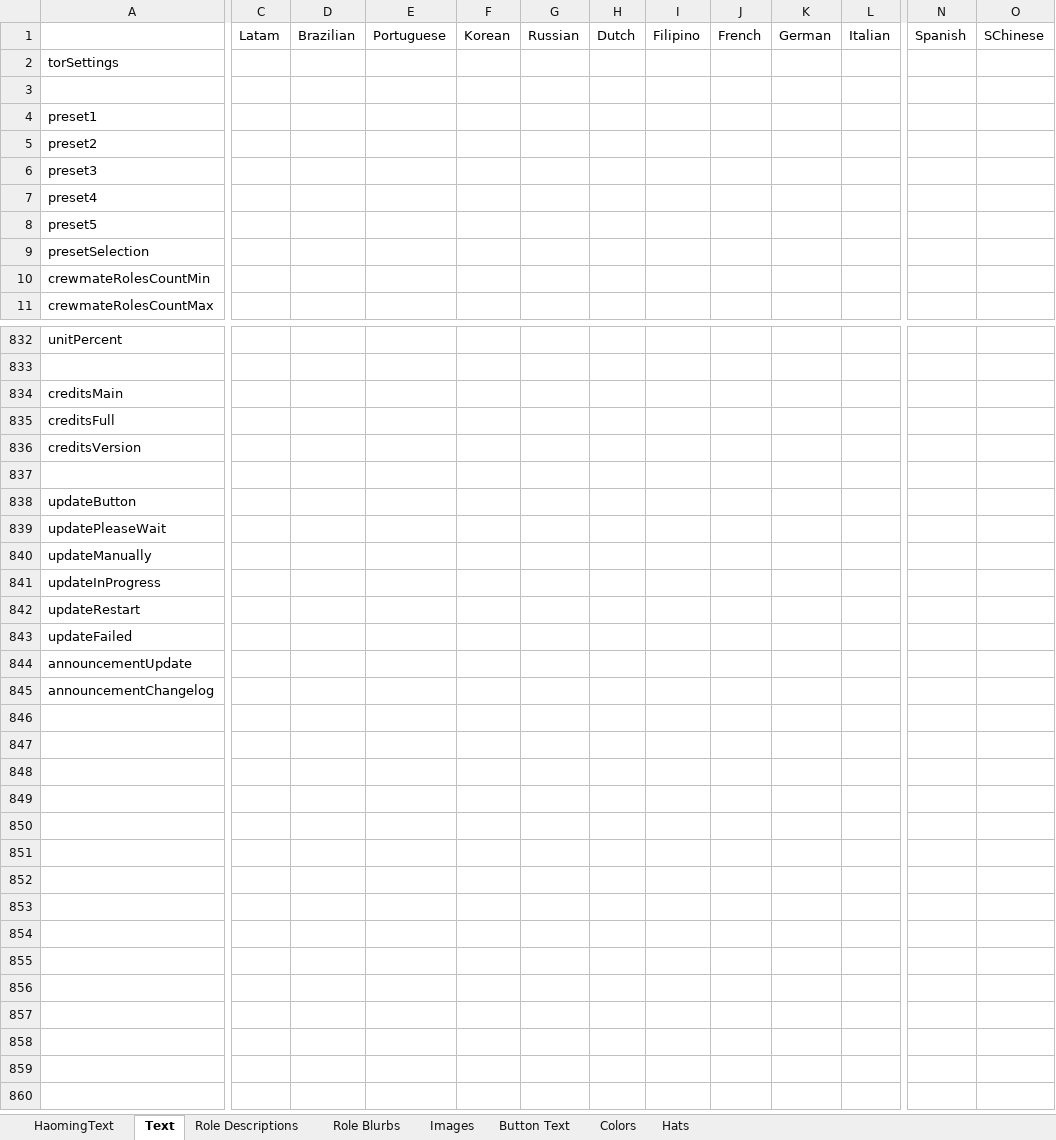
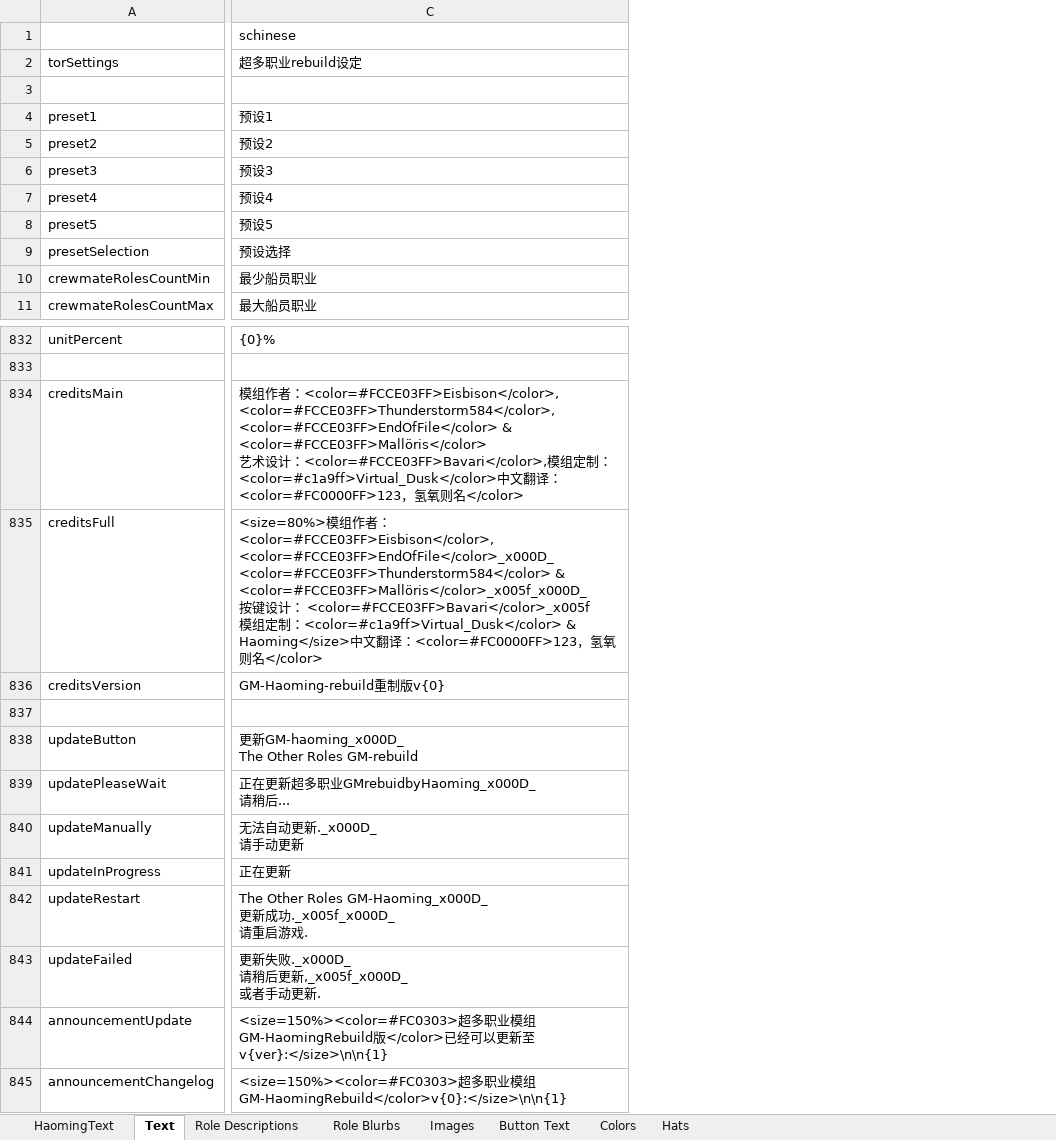
Before and after one commit to tomarai/TheOtherRoles, an Excel workbook: Strings.xlsx, sheet Text, drawn as a sheet; only a part is shown, gaps mark what is left out; values as stored, in another font and other column widths than the file's, no borders; removed rows and columns are numbered as before the commit, all else as after; ↵ is a line break in a cell; the diff covers the shown part only; the diff names each change by its address in the sheet, - before the commit and + after, or states it on an @@ line.

```diff
--- a/Strings.xlsx (sheet Text)
+++ b/Strings.xlsx (sheet Text)
-column C (Latam), empty
-column D (Brazilian), empty
-column E (Portuguese), empty
-column F (Korean), empty
-column G (Russian), empty
-column H (Dutch), empty
-column I (Filipino), empty
-column J (French), empty
-column K (German), empty
-column L (Italian), empty
+column C (schinese), rows 2-11: 超多职业rebuild设定 |  | 预设1 | 预设2 | 预设3 | 预设4 | 预设5 | 预设选择 | 最少船员职业 | 最大船员职业; rows 832-845: {0}% |  | 模组作者：<color=#FCCE03FF>Eisbison</color>, <color=#FCCE03FF>Thunderstorm584</color>, <color=#FCCE03FF>EndOfFile</color> & <color=#FCCE03FF>Mallöris</color> ↵ 艺术设计：<color=#FCCE03FF>Bavari</color>,模组定制：<color=#c1a9ff>Virtual_Dusk</color>中文翻译：<color=#FC0000FF>123，氢氧则名</color> | <size=80%>模组作者：<color=#FCCE03FF>Eisbison</color>, <color=#FCCE03FF>EndOfFile</color>_x000D_ ↵ <color=#FCCE03FF>Thunderstorm584</color> & <color=#FCCE03FF>Mallöris</color>_x005f_x000D_ ↵ 按键设计： <color=#FCCE03FF>Bavari</color>_x005f ↵ 模组定制：<color=#c1a9ff>Virtual_Dusk</color> & Haoming</size>中文翻译：<color=#FC0000FF>123，氢氧则名</color> | GM-Haoming-rebuild重制版v{0} |  | 更新GM-haoming_x000D_ ↵ The Other Roles GM-rebuild | 正在更新超多职业GMrebuidbyHaoming_x000D_ ↵ 请稍后... | 无法自动更新._x000D_ ↵ 请手动更新 | 正在更新 | The Other Roles GM-Haoming_x000D_ ↵ 更新成功._x005f_x000D_ ↵ 请重启游戏. | 更新失败._x000D_ ↵ 请稍后更新,_x005f_x000D_ ↵ 或者手动更新. | <size=150%><color=#FC0303>超多职业模组GM-HaomingRebuild版</color>已经可以更新至v{ver}:</size>\n\n{1} | <size=150%><color=#FC0303>超多职业模组GM-HaomingRebuild</color>v{0}:</size>\n\n{1}
-column N (Spanish), empty
-column O (SChinese), empty
```
Also changed, not shown: 2 removed columns and 4 edited cells elsewhere in this sheet, sheet HaomingText, sheet Role Descriptions, sheet Hats, sheet Role Blurbs, sheet Button Text, sheet Colors, 1 other file.
